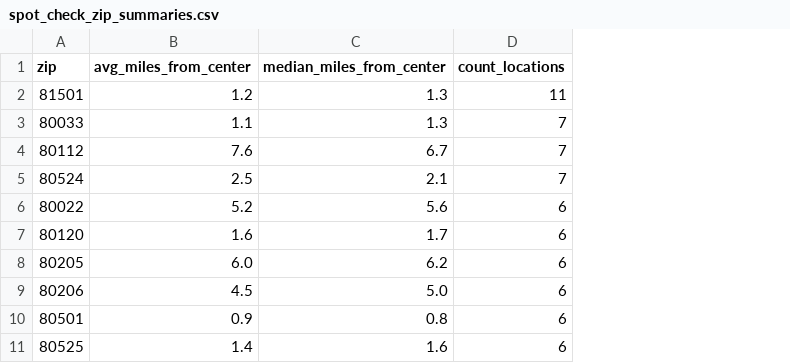
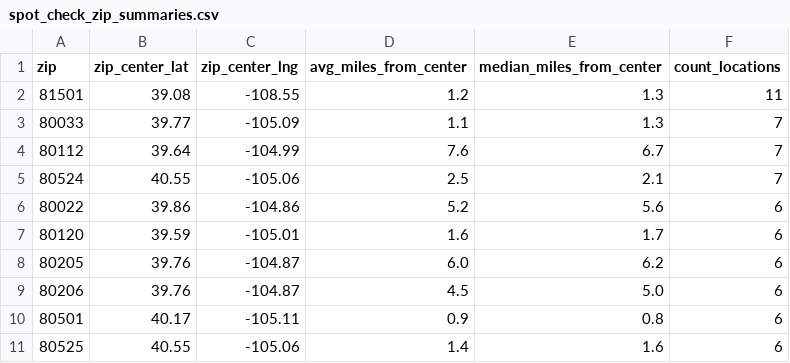
Before and after one commit to rs59/co-care-directory, a CSV file: src/data/zip_spotcheck/spot_check_zip_summaries.csv, drawn as a sheet; only a part is shown; the diff names each change by its address in the sheet, - before the commit and + after, or states it on an @@ line.

```diff
--- a/src/data/zip_spotcheck/spot_check_zip_summaries.csv
+++ b/src/data/zip_spotcheck/spot_check_zip_summaries.csv
+column B (zip_center_lat), rows 2-11: 39.08 | 39.77 | 39.64 | 40.55 | 39.86 | 39.59 | 39.76 | 39.76 | 40.17 | 40.55
+column C (zip_center_lng), rows 2-11: -108.55 | -105.09 | -104.99 | -105.06 | -104.86 | -105.01 | -104.87 | -104.87 | -105.11 | -105.06
```
Also changed, not shown: 2 other files.
